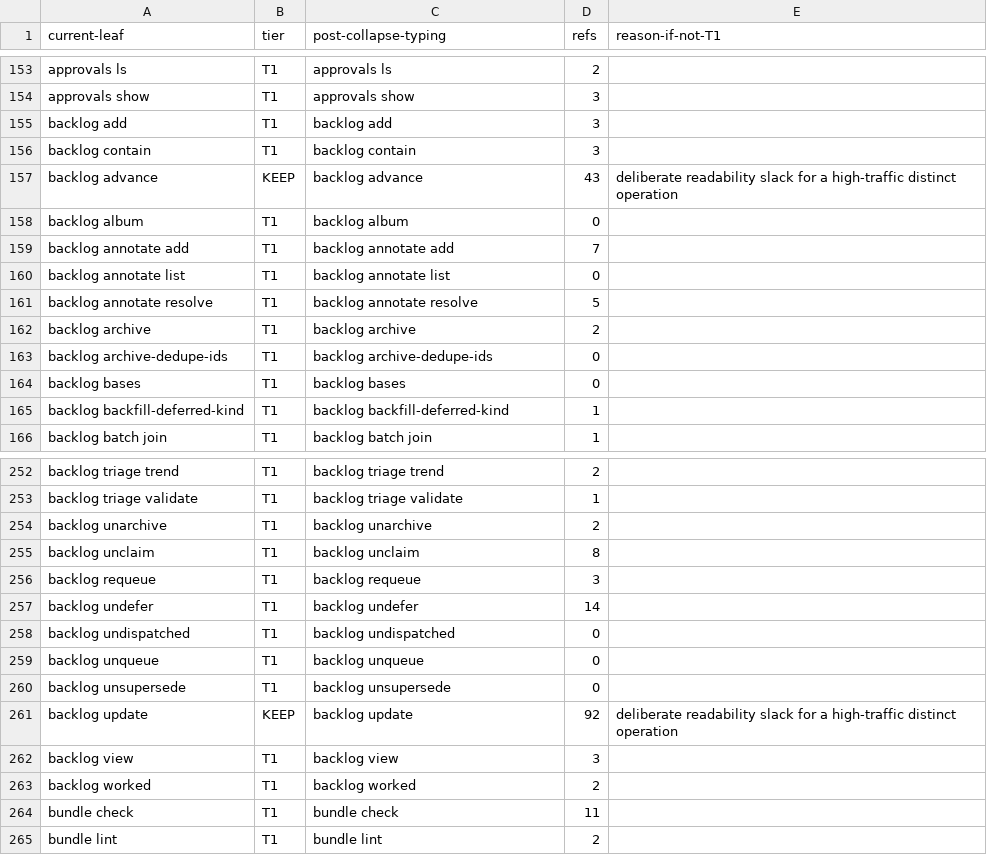
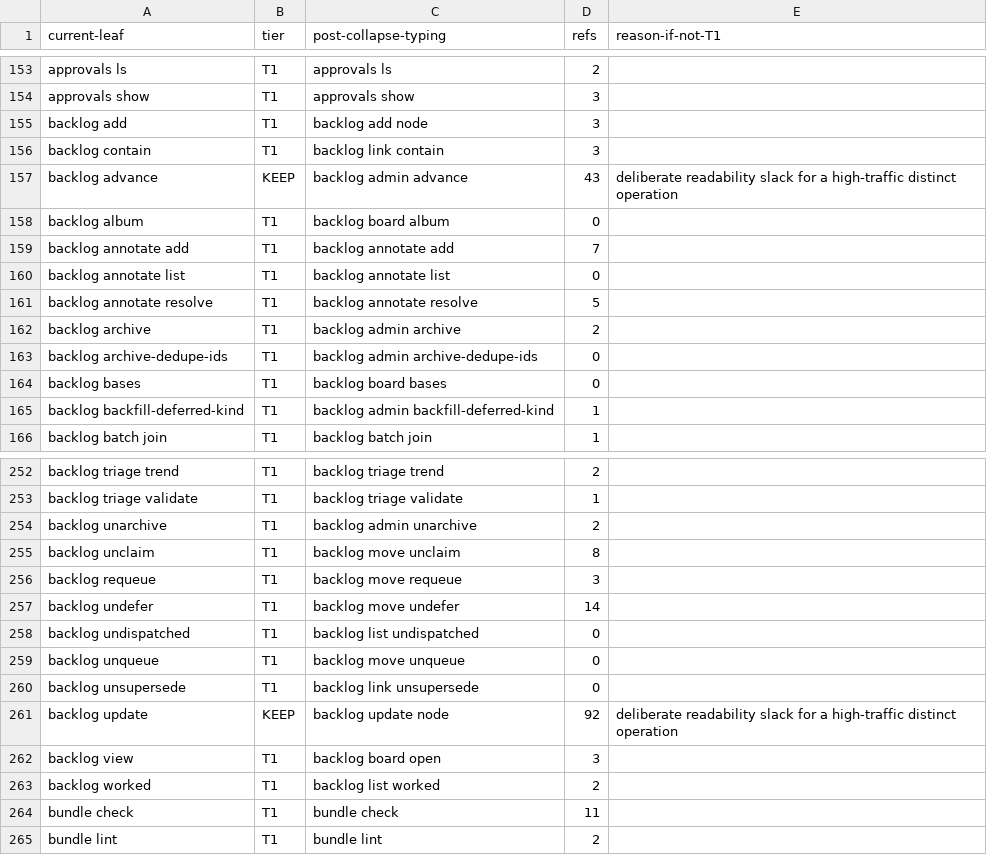
Before and after one commit to bllshttng/footnote, a TSV file: scripts/ci/verb-collapse-map.tsv, drawn as a sheet; only a part is shown, gaps mark what is left out; the diff covers the shown part only.

Commit message:
feat(backlog): canonical command catalog and collapse-map typing
Task 4.1: the 11-group vocabulary defined once in Rust with exact-once
mapping tests (version and retract included; annotate named exception),
and verb-collapse-map rows typed to their canonical group+action.

```diff
--- a/scripts/ci/verb-collapse-map.tsv
+++ b/scripts/ci/verb-collapse-map.tsv
@@ -154,6 +154,6 @@ approvals ls	T1	approvals ls	2
 approvals show	T1	approvals show	3
-backlog add	T1	backlog add	3
-backlog contain	T1	backlog contain	3
-backlog advance	KEEP	backlog advance	43	deliberate readability slack for a high-traffic distinct operation
-backlog album	T1	backlog album	0
+backlog add	T1	backlog add node	3
+backlog contain	T1	backlog link contain	3
+backlog advance	KEEP	backlog admin advance	43	deliberate readability slack for a high-traffic distinct operation
+backlog album	T1	backlog board album	0
 backlog annotate add	T1	backlog annotate add	7	
@@ -161,6 +161,6 @@ backlog annotate list	T1	backlog annotate list	0
 backlog annotate resolve	T1	backlog annotate resolve	5	
-backlog archive	T1	backlog archive	2
-backlog archive-dedupe-ids	T1	backlog archive-dedupe-ids	0
-backlog bases	T1	backlog bases	0
-backlog backfill-deferred-kind	T1	backlog backfill-deferred-kind	1
+backlog archive	T1	backlog admin archive	2
+backlog archive-dedupe-ids	T1	backlog admin archive-dedupe-ids	0
+backlog bases	T1	backlog board bases	0
+backlog backfill-deferred-kind	T1	backlog admin backfill-deferred-kind	1
 backlog batch join	T1	backlog batch join	1
@@ -253,12 +253,12 @@ backlog triage trend	T1	backlog triage trend	2
 backlog triage validate	T1	backlog triage validate	1
-backlog unarchive	T1	backlog unarchive	2
-backlog unclaim	T1	backlog unclaim	8
-backlog requeue	T1	backlog requeue	3
-backlog undefer	T1	backlog undefer	14
-backlog undispatched	T1	backlog undispatched	0
-backlog unqueue	T1	backlog unqueue	0
-backlog unsupersede	T1	backlog unsupersede	0
-backlog update	KEEP	backlog update	92	deliberate readability slack for a high-traffic distinct operation
-backlog view	T1	backlog view	3
-backlog worked	T1	backlog worked	2
+backlog unarchive	T1	backlog admin unarchive	2
+backlog unclaim	T1	backlog move unclaim	8
+backlog requeue	T1	backlog move requeue	3
+backlog undefer	T1	backlog move undefer	14
+backlog undispatched	T1	backlog list undispatched	0
+backlog unqueue	T1	backlog move unqueue	0
+backlog unsupersede	T1	backlog link unsupersede	0
+backlog update	KEEP	backlog update node	92	deliberate readability slack for a high-traffic distinct operation
+backlog view	T1	backlog board open	3
+backlog worked	T1	backlog list worked	2
 bundle check	T1	bundle check	11
```
Also changed, not shown: 47 edited cells elsewhere in this file, 4 other files.
